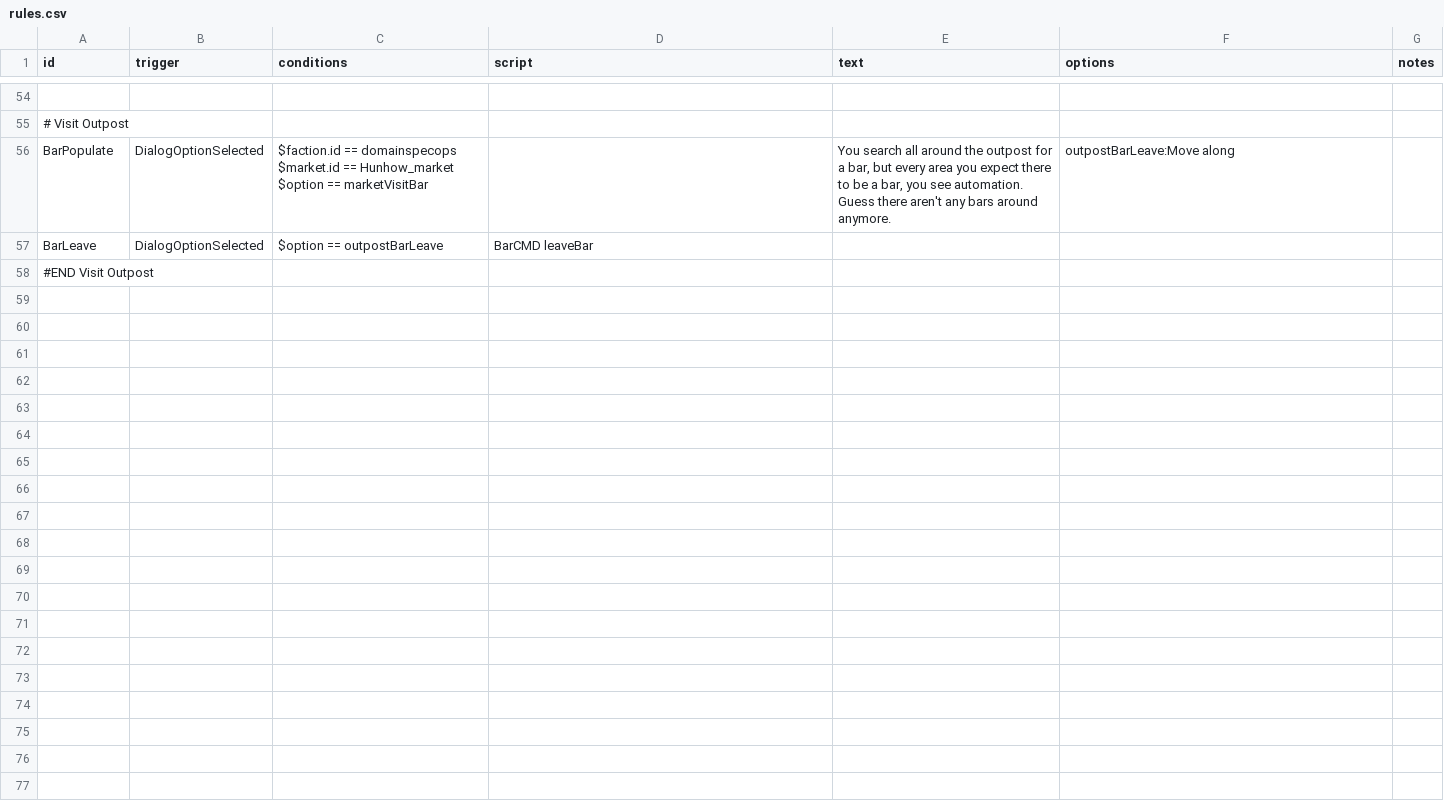
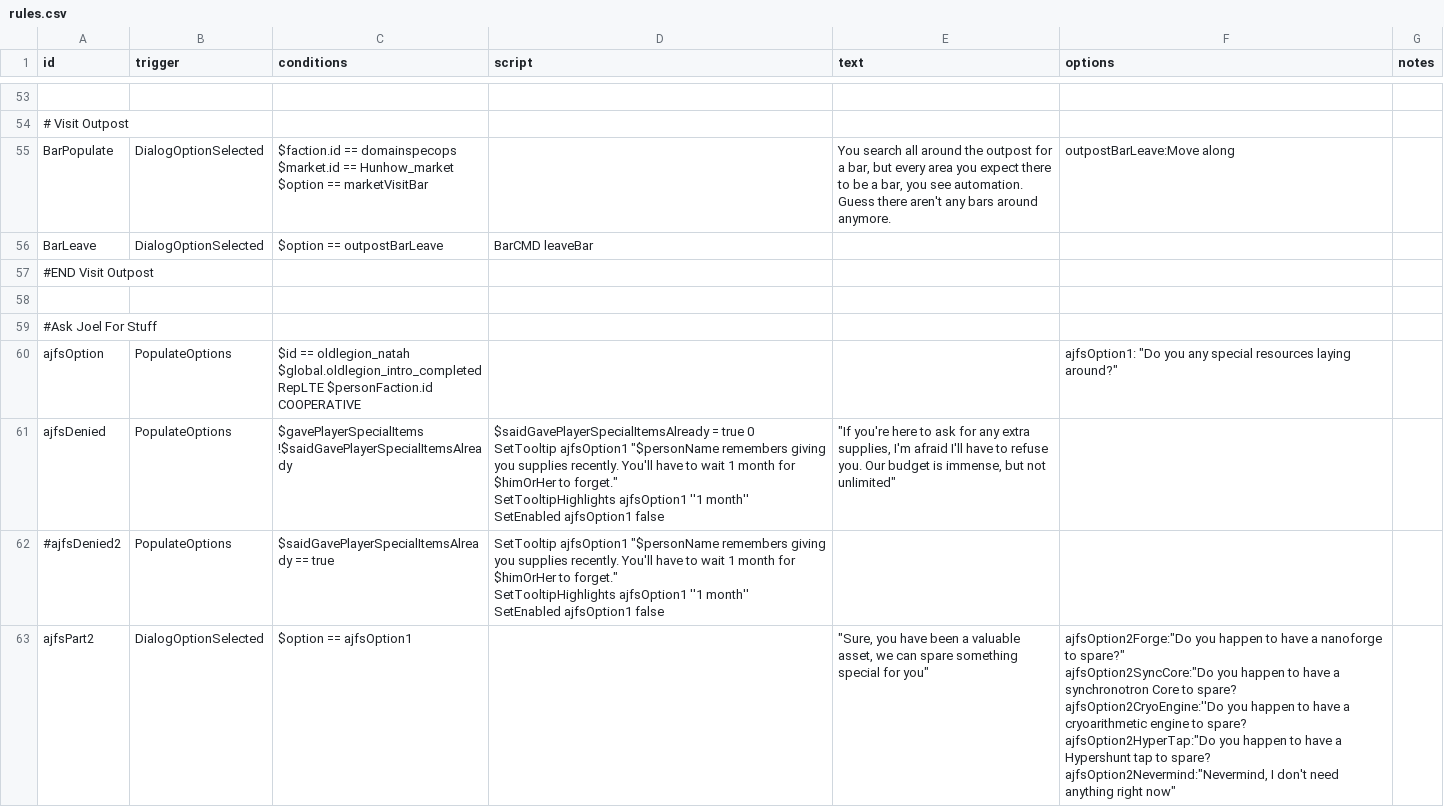
Before and after one commit to GlauberJr25/A-Silent-Siege-indev, a CSV file: data/campaign/rules.csv, drawn as a sheet; only a part is shown, gaps mark what is left out; ↵ is a line break in a cell; the diff covers the shown part only; the diff names each change by its address in the sheet, - before the commit and + after, or states it on an @@ line.

Commit message:
-Added trading reputation with faction with Joel for Special colony Items.

```diff
--- a/data/campaign/rules.csv
+++ b/data/campaign/rules.csv
+row 58: (empty)
+row 59: #Ask Joel For Stuff
+row 60: ajfsOption | PopulateOptions | $id == oldlegion_natah ↵ $global.oldlegion_intro_completed ↵ RepLTE $personFaction.id COOPERATIVE |  |  | ajfsOption1: "Do you any special resources laying around?"
+row 61: ajfsDenied | PopulateOptions | $gavePlayerSpecialItems ↵ !$saidGavePlayerSpecialItemsAlready | $saidGavePlayerSpecialItemsAlready = true 0 ↵ SetTooltip ajfsOption1 "$personName remembers giving you supplies recently. You'll have to wait 1 month for $himOrHer to forget." ↵ SetTooltipHighlights ajfsOption1 ''1 month'' ↵ SetEnabled ajfsOption1 false | "If you're here to ask for any extra supplies, I'm afraid I'll have to refuse you. Our budget is immense, but not unlimited"
+row 62: #ajfsDenied2 | PopulateOptions | $saidGavePlayerSpecialItemsAlready == true | SetTooltip ajfsOption1 "$personName remembers giving you supplies recently. You'll have to wait 1 month for $himOrHer to forget." ↵ SetTooltipHighlights ajfsOption1 ''1 month'' ↵ SetEnabled ajfsOption1 false
+row 63: ajfsPart2 | DialogOptionSelected | $option == ajfsOption1 |  | "Sure, you have been a valuable asset, we can spare something special for you" | ajfsOption2Forge:"Do you happen to have a nanoforge to spare?" ↵ ajfsOption2SyncCore:"Do you happen to have a synchronotron Core to spare? ↵ ajfsOption2CryoEngine:''Do you happen to have a cryoarithmetic engine to spare? ↵ ajfsOption2HyperTap:"Do you happen to have a Hypershunt tap to spare? ↵ ajfsOption2Nevermind:"Nevermind, I don't need anything right now"
```
Also changed, not shown: 6 added rows, 2 removed rows, 2 moved rows and 1 edited cell elsewhere in this file, 5 other files.
